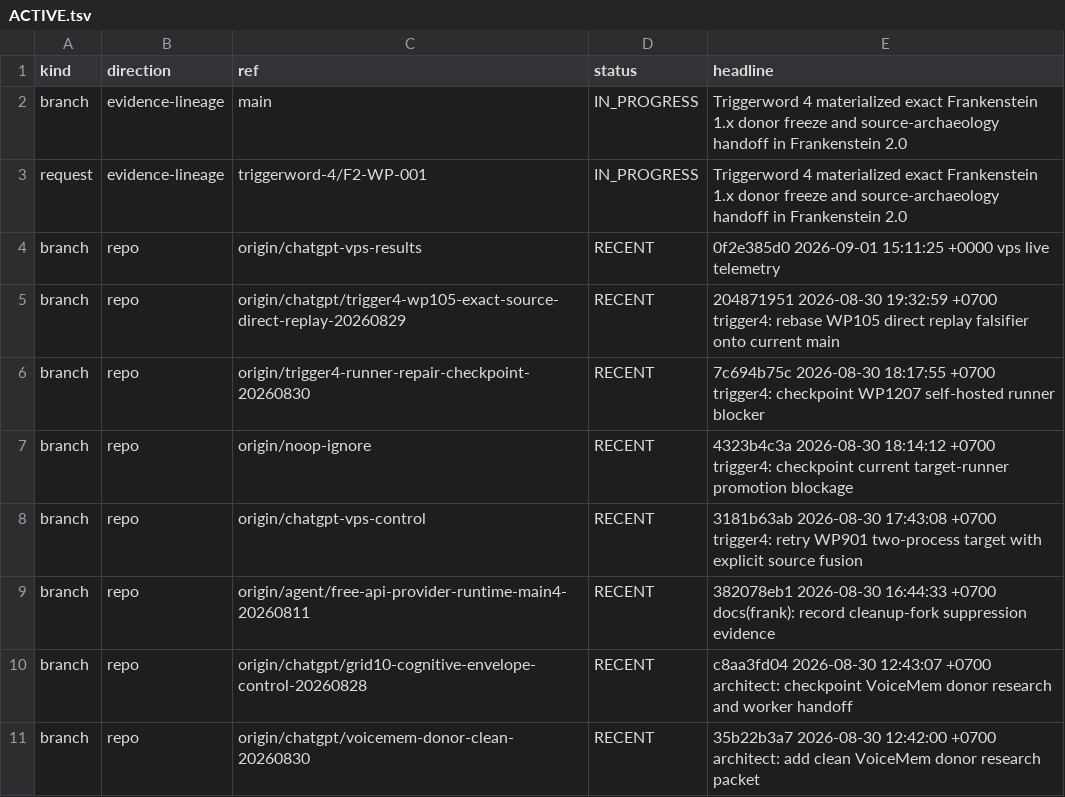
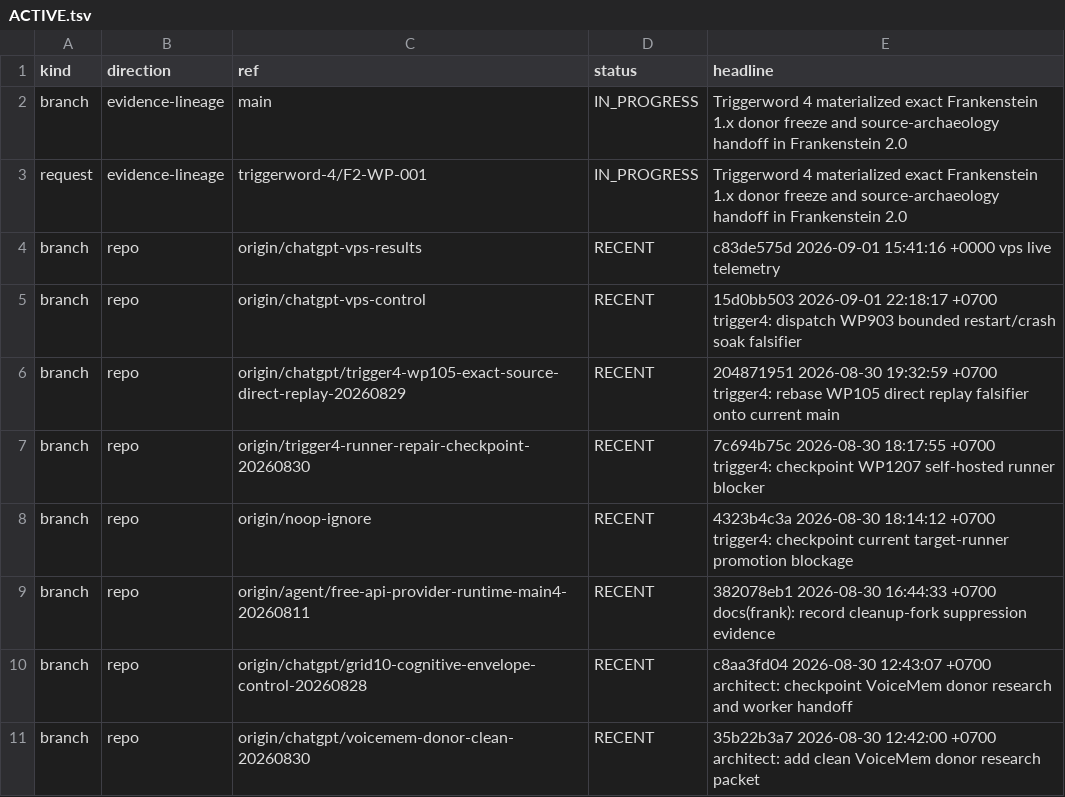
Before and after one commit to gschaidergabriel/Cognitive-devmachine, a TSV file: research_entity/00_CURRENT/ACTIVE.tsv, drawn as a sheet; only a part is shown.

Commit message:
current: refresh token-efficient research state [skip ci]

```diff
--- a/research_entity/00_CURRENT/ACTIVE.tsv
+++ b/research_entity/00_CURRENT/ACTIVE.tsv
@@ -3,3 +3,4 @@ branch	evidence-lineage	main	IN_PROGRESS	Triggerword 4 materialized exact Franke
 request	evidence-lineage	triggerword-4/F2-WP-001	IN_PROGRESS	Triggerword 4 materialized exact Frankenstein 1.x donor freeze and source-archaeology handoff in Frankenstein 2.0
-branch	repo	origin/chatgpt-vps-results	RECENT	0f2e385d0 2026-09-01 15:11:25 +0000 vps live telemetry
+branch	repo	origin/chatgpt-vps-results	RECENT	c83de575d 2026-09-01 15:41:16 +0000 vps live telemetry
+branch	repo	origin/chatgpt-vps-control	RECENT	15d0bb503 2026-09-01 22:18:17 +0700 trigger4: dispatch WP903 bounded restart/crash soak falsifier
 branch	repo	origin/chatgpt/trigger4-wp105-exact-source-direct-replay-20260829	RECENT	204871951 2026-08-30 19:32:59 +0700 trigger4: rebase WP105 direct replay falsifier onto current main
@@ -7,3 +8,2 @@ branch	repo	origin/trigger4-runner-repair-checkpoint-20260830	RECENT	7c694b75c 2
 branch	repo	origin/noop-ignore	RECENT	4323b4c3a 2026-08-30 18:14:12 +0700 trigger4: checkpoint current target-runner promotion blockage
-branch	repo	origin/chatgpt-vps-control	RECENT	3181b63ab 2026-08-30 17:43:08 +0700 trigger4: retry WP901 two-process target with explicit source fusion
 branch	repo	origin/agent/free-api-provider-runtime-main4-20260811	RECENT	382078eb1 2026-08-30 16:44:33 +0700 docs(frank): record cleanup-fork suppression evidence
```
Also changed, not shown: research_entity/00_CURRENT/RECENT.tsv, 15 other files.
